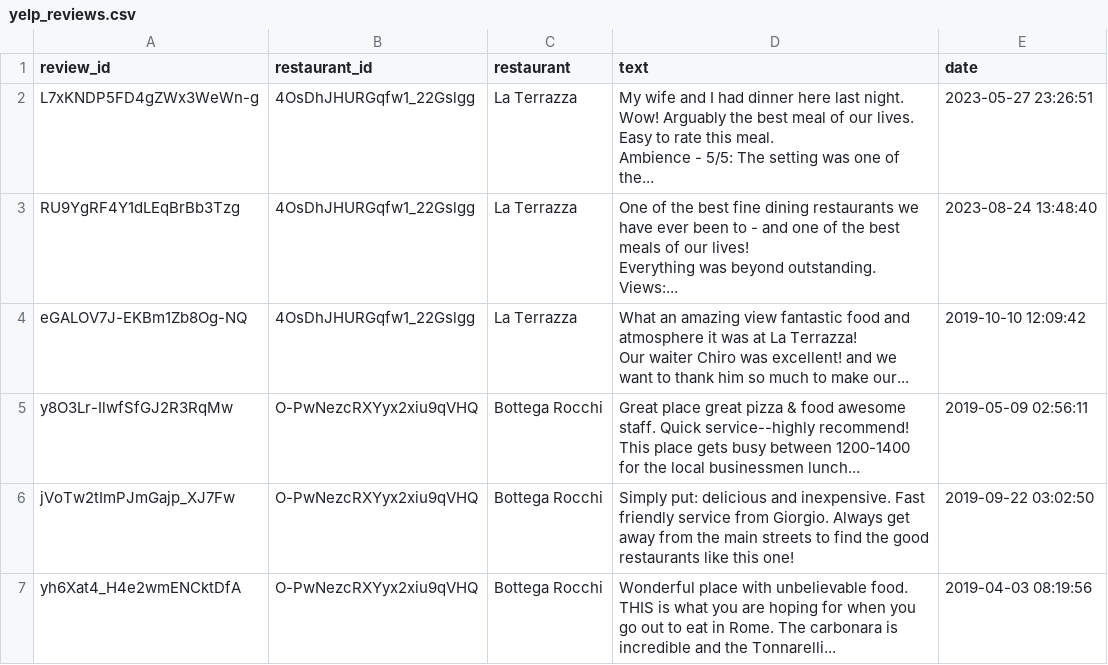
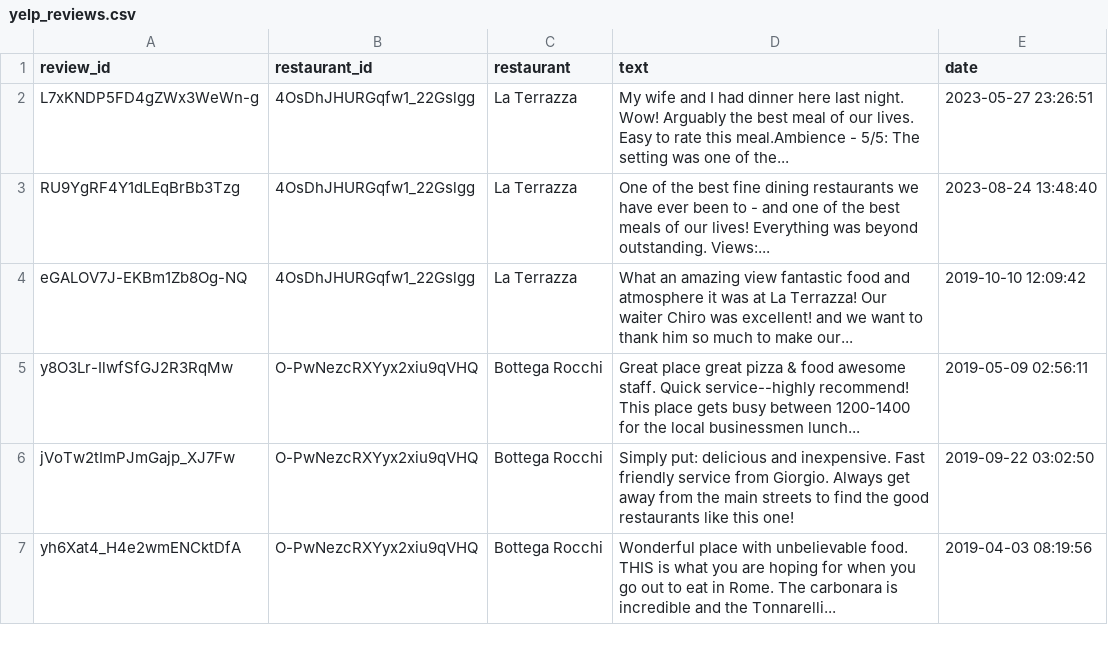
Before and after one commit to MarcoRiva6/webscraping-4-NLP, a CSV file: yelp_reviews.csv, drawn as a sheet; only a part is shown; the diff covers the shown part only.

```diff
--- a/yelp_reviews.csv
+++ b/yelp_reviews.csv
@@ -1,13 +1,5 @@
 review_id,restaurant_id,restaurant,text,date
-L7xKNDP5FD4gZWx3WeWn-g,4OsDhJHURGqfw1_22Gslgg,La Terrazza,"My wife and I had dinner here last night. Wow! Arguably the best meal of our lives. Easy to rate this meal.
-
-Ambience - 5/5:  The setting was one of the...",2023-05-27 23:26:51
-RU9YgRF4Y1dLEqBrBb3Tzg,4OsDhJHURGqfw1_22Gslgg,La Terrazza,"One of the best fine dining restaurants we have ever been to - and one of the best meals of our lives!
-
-Everything was beyond outstanding.
-
-Views:...",2023-08-24 13:48:40
-eGALOV7J-EKBm1Zb8Og-NQ,4OsDhJHURGqfw1_22Gslgg,La Terrazza,"What an amazing view fantastic food and atmosphere it was at La Terrazza!
-
-Our waiter Chiro was excellent! and we want to thank him so much to make our...",2019-10-10 12:09:42
+L7xKNDP5FD4gZWx3WeWn-g,4OsDhJHURGqfw1_22Gslgg,La Terrazza,My wife and I had dinner here last night. Wow! Arguably the best meal of our lives. Easy to rate this meal.Ambience - 5/5:  The setting was one of the...,2023-05-27 23:26:51
+RU9YgRF4Y1dLEqBrBb3Tzg,4OsDhJHURGqfw1_22Gslgg,La Terrazza,One of the best fine dining restaurants we have ever been to - and one of the best meals of our lives! Everything was beyond outstanding. Views:...,2023-08-24 13:48:40
+eGALOV7J-EKBm1Zb8Og-NQ,4OsDhJHURGqfw1_22Gslgg,La Terrazza,What an amazing view fantastic food and atmosphere it was at La Terrazza! Our waiter Chiro was excellent! and we want to thank him so much to make our...,2019-10-10 12:09:42
 y8O3Lr-IlwfSfGJ2R3RqMw,O-PwNezcRXYyx2xiu9qVHQ,Bottega Rocchi,Great place great pizza & food awesome staff. Quick service--highly recommend! This place gets busy between 1200-1400 for the local businessmen lunch...,2019-05-09 02:56:11
```
Also changed, not shown: 1 added row, 1 removed row and 54 edited cells elsewhere in this file, opentable_reviews_cleaned.csv, 1 other file.
